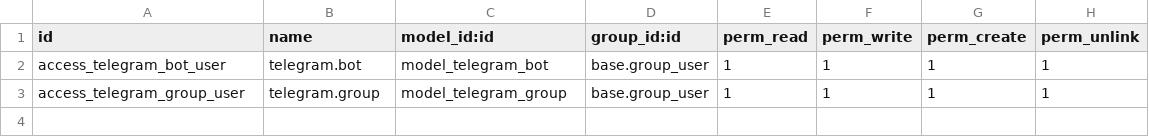
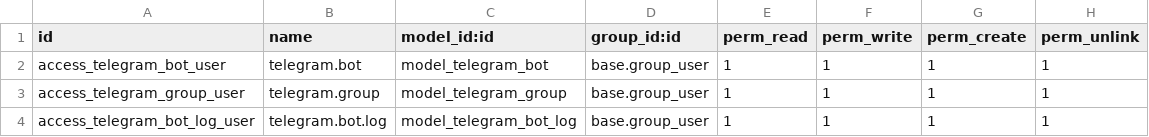
Before and after one commit to Micronaet/micronaet-log, a CSV file: log_media_telegram/security/ir.model.access.csv, drawn as a sheet.

Commit message:
generic bugfix (fast message)

```diff
--- a/log_media_telegram/security/ir.model.access.csv
+++ b/log_media_telegram/security/ir.model.access.csv
@@ -3 +3,2 @@ access_telegram_bot_user,telegram.bot,model_telegram_bot,base.group_user,1,1,1,1
 access_telegram_group_user,telegram.group,model_telegram_group,base.group_user,1,1,1,1
+access_telegram_bot_log_user,telegram.bot.log,model_telegram_bot_log,base.group_user,1,1,1,1
```
